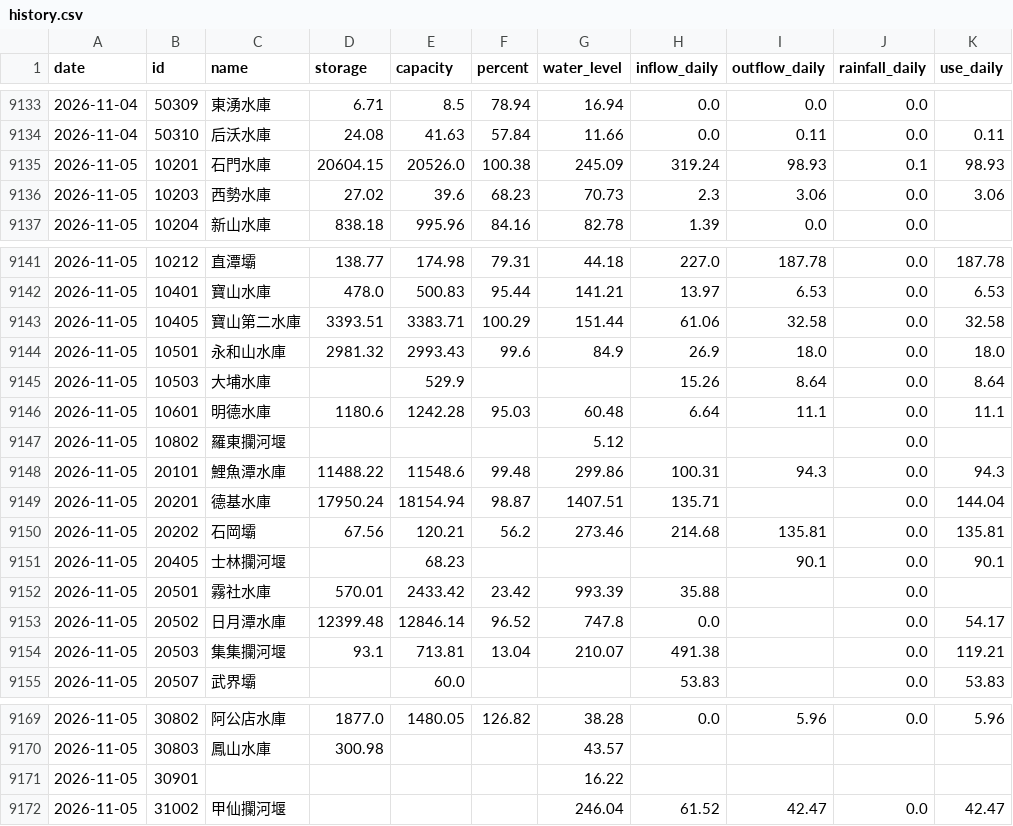
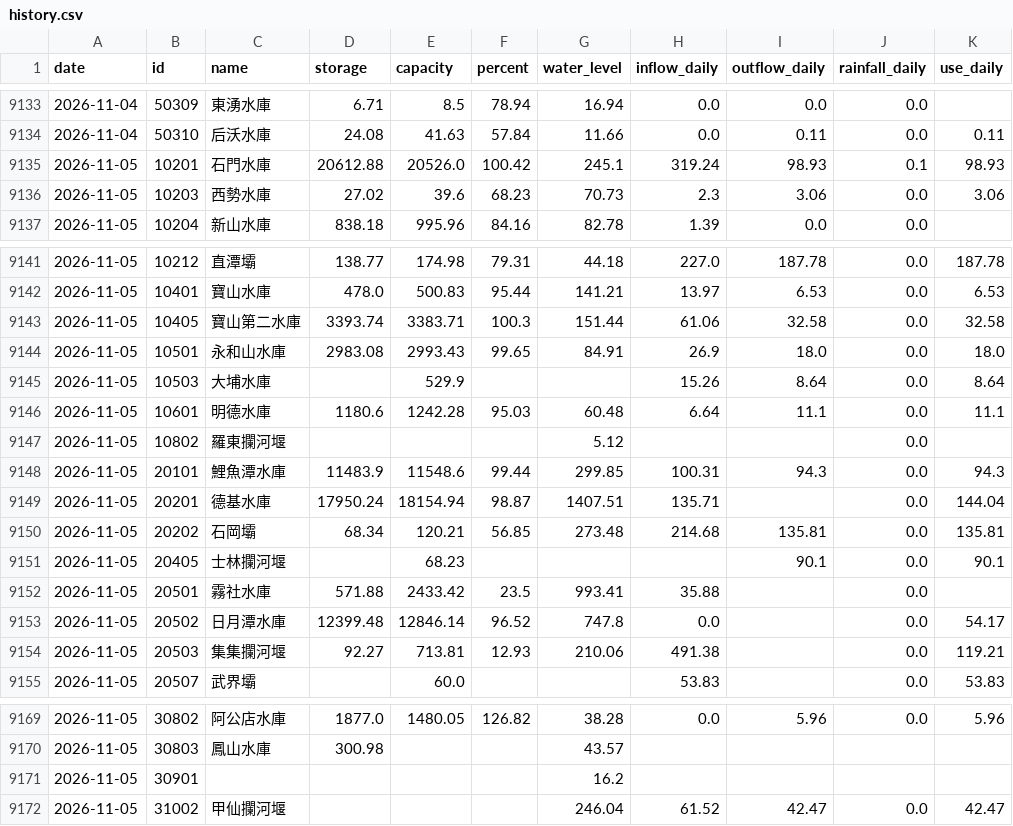
Before and after one commit to test21test21/taiwan-reservoir, a CSV file: data/history.csv, drawn as a sheet; only a part is shown, gaps mark what is left out.

```diff
--- a/data/history.csv
+++ b/data/history.csv
@@ -9134,3 +9134,3 @@ date,id,name,storage,capacity,percent,water_level,inflow_daily,outflow_daily,rai
 2026-11-04,50310,后沃水庫,24.08,41.63,57.84,11.66,0.0,0.11,0.0,0.11
-2026-11-05,10201,石門水庫,20604.15,20526.0,100.38,245.09,319.24,98.93,0.1,98.93
+2026-11-05,10201,石門水庫,20612.88,20526.0,100.42,245.1,319.24,98.93,0.1,98.93
 2026-11-05,10203,西勢水庫,27.02,39.6,68.23,70.73,2.3,3.06,0.0,3.06
@@ -9142,4 +9142,4 @@ date,id,name,storage,capacity,percent,water_level,inflow_daily,outflow_daily,rai
 2026-11-05,10401,寶山水庫,478.0,500.83,95.44,141.21,13.97,6.53,0.0,6.53
-2026-11-05,10405,寶山第二水庫,3393.51,3383.71,100.29,151.44,61.06,32.58,0.0,32.58
-2026-11-05,10501,永和山水庫,2981.32,2993.43,99.6,84.9,26.9,18.0,0.0,18.0
+2026-11-05,10405,寶山第二水庫,3393.74,3383.71,100.3,151.44,61.06,32.58,0.0,32.58
+2026-11-05,10501,永和山水庫,2983.08,2993.43,99.65,84.91,26.9,18.0,0.0,18.0
 2026-11-05,10503,大埔水庫,,529.9,,,15.26,8.64,0.0,8.64
@@ -9147,9 +9147,9 @@ date,id,name,storage,capacity,percent,water_level,inflow_daily,outflow_daily,rai
 2026-11-05,10802,羅東攔河堰,,,,5.12,,,0.0,
-2026-11-05,20101,鯉魚潭水庫,11488.22,11548.6,99.48,299.86,100.31,94.3,0.0,94.3
+2026-11-05,20101,鯉魚潭水庫,11483.9,11548.6,99.44,299.85,100.31,94.3,0.0,94.3
 2026-11-05,20201,德基水庫,17950.24,18154.94,98.87,1407.51,135.71,,0.0,144.04
-2026-11-05,20202,石岡壩,67.56,120.21,56.2,273.46,214.68,135.81,0.0,135.81
+2026-11-05,20202,石岡壩,68.34,120.21,56.85,273.48,214.68,135.81,0.0,135.81
 2026-11-05,20405,士林攔河堰,,68.23,,,,90.1,0.0,90.1
-2026-11-05,20501,霧社水庫,570.01,2433.42,23.42,993.39,35.88,,0.0,
+2026-11-05,20501,霧社水庫,571.88,2433.42,23.5,993.41,35.88,,0.0,
 2026-11-05,20502,日月潭水庫,12399.48,12846.14,96.52,747.8,0.0,,0.0,54.17
-2026-11-05,20503,集集攔河堰,93.1,713.81,13.04,210.07,491.38,,0.0,119.21
+2026-11-05,20503,集集攔河堰,92.27,713.81,12.93,210.06,491.38,,0.0,119.21
 2026-11-05,20507,武界壩,,60.0,,,53.83,,0.0,53.83
@@ -9170,3 +9170,3 @@ date,id,name,storage,capacity,percent,water_level,inflow_daily,outflow_daily,rai
 2026-11-05,30803,鳳山水庫,300.98,,,43.57,,,,
-2026-11-05,30901,,,,,16.22,,,,
+2026-11-05,30901,,,,,16.2,,,,
 2026-11-05,31002,甲仙攔河堰,,,,246.04,61.52,42.47,0.0,42.47
```
Also changed, not shown: data/power/hourly/2026-11.csv, 4 other files.
